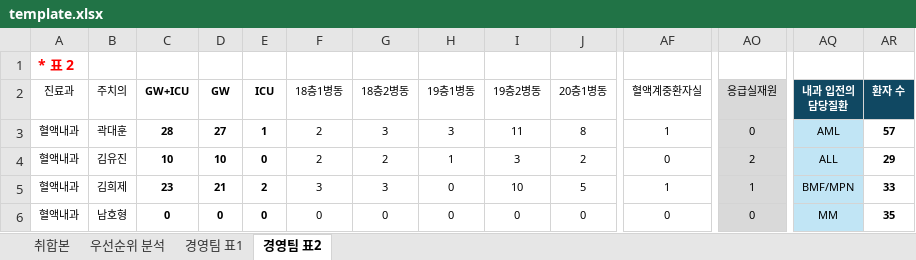
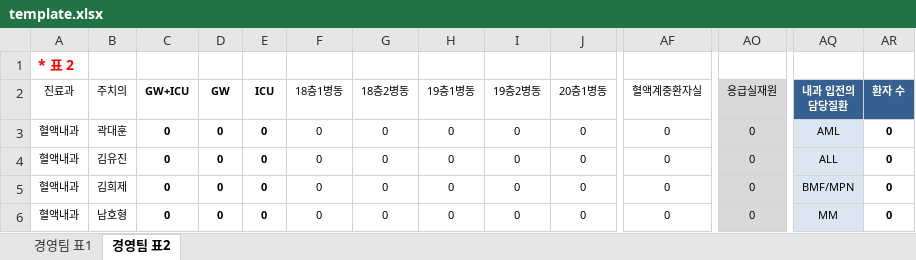
Before and after one commit to Esth3r-alt/gyeongyeong-report, an Excel workbook: template.xlsx, sheet 경영팀 표2, drawn as a sheet; only a part is shown, gaps mark what is left out; values as stored, in another font and other column widths than the file's, no borders; the diff covers the shown part only; the diff names each change by its address in the sheet, - before the commit and + after, or states it on an @@ line.

```diff
--- a/template.xlsx (sheet 경영팀 표2)
+++ b/template.xlsx (sheet 경영팀 표2)
-sheet tab: 취합본
-sheet tab: 우선순위 분석
-AQ2:AR2 fill: #104862
+AQ2:AR2 fill: #376092
-C3 (GW+ICU): 28
+C3 (GW+ICU): 0
-D3 (GW): 27
+D3 (GW): 0
-E3 (ICU): 1
+E3 (ICU): 0
-F3:F4 (18층1병동): 2
+F3:F4 (18층1병동): 0
-G3 (18층2병동): 3
+G3 (18층2병동): 0
-H3 (19층1병동): 3
+H3 (19층1병동): 0
-I3 (19층2병동): 11
+I3 (19층2병동): 0
-J3 (20층1병동): 8
+J3 (20층1병동): 0
-AF3 (혈액계중환자실): 1
+AF3 (혈액계중환자실): 0
-AQ3:AQ6 fill: #C1E5F5
+AQ3:AQ6 fill: #DCE6F2
-AR3 (환자 수): 57
+AR3 (환자 수): 0
-C4 (GW+ICU): 10
+C4 (GW+ICU): 0
-D4 (GW): 10
+D4 (GW): 0
-G4 (18층2병동): 2
+G4 (18층2병동): 0
-H4 (19층1병동): 1
+H4 (19층1병동): 0
-I4 (19층2병동): 3
+I4 (19층2병동): 0
-J4 (20층1병동): 2
+J4 (20층1병동): 0
-AO4 (응급실재원): 2
+AO4 (응급실재원): 0
-AR4 (환자 수): 29
+AR4 (환자 수): 0
-C5 (GW+ICU): 23
+C5 (GW+ICU): 0
-D5 (GW): 21
+D5 (GW): 0
-E5 (ICU): 2
+E5 (ICU): 0
-F5 (18층1병동): 3
+F5 (18층1병동): 0
-G5 (18층2병동): 3
+G5 (18층2병동): 0
-I5 (19층2병동): 10
+I5 (19층2병동): 0
-J5 (20층1병동): 5
+J5 (20층1병동): 0
-AF5 (혈액계중환자실): 1
+AF5 (혈액계중환자실): 0
-AO5 (응급실재원): 1
+AO5 (응급실재원): 0
-AR5 (환자 수): 33
+AR5 (환자 수): 0
-AR6 (환자 수): 35
+AR6 (환자 수): 0
```
Also changed, not shown: 1 added row, 1 removed row, 178 edited cells and cell formats elsewhere in this sheet, sheet 경영팀 표1, 1 other file.
